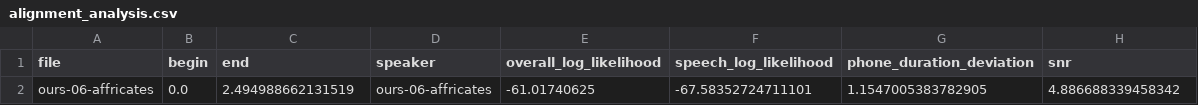
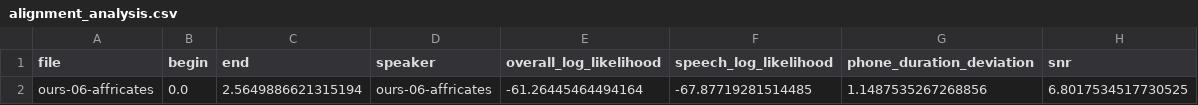
Before and after one commit to astrofra/lib-say, a CSV file: bin/reference-en/mfa-analysis/aligned/ours-06-affricates/alignment_analysis.csv, drawn as a sheet.

```diff
--- a/bin/reference-en/mfa-analysis/aligned/ours-06-affricates/alignment_analysis.csv
+++ b/bin/reference-en/mfa-analysis/aligned/ours-06-affricates/alignment_analysis.csv
@@ -1,2 +1,2 @@
 file,begin,end,speaker,overall_log_likelihood,speech_log_likelihood,phone_duration_deviation,snr
-ours-06-affricates,0.0,2.494988662131519,ours-06-affricates,-61.01740625,-67.58352724711101,1.1547005383782905,4.886688339458342
+ours-06-affricates,0.0,2.5649886621315194,ours-06-affricates,-61.26445464494164,-67.87719281514485,1.1487535267268856,6.8017534517730525
```
Also changed, not shown: bin/reference-en/mfa-analysis/aligned/mary-01-demo/alignment_analysis.csv, bin/reference-en/mfa-analysis/aligned/mary-02-hamlet/alignment_analysis.csv, 47 other files.
